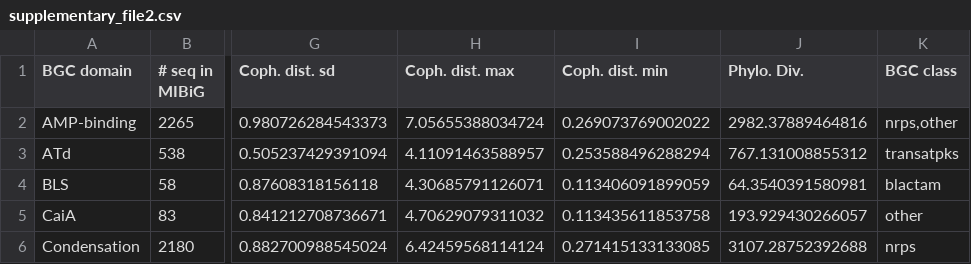
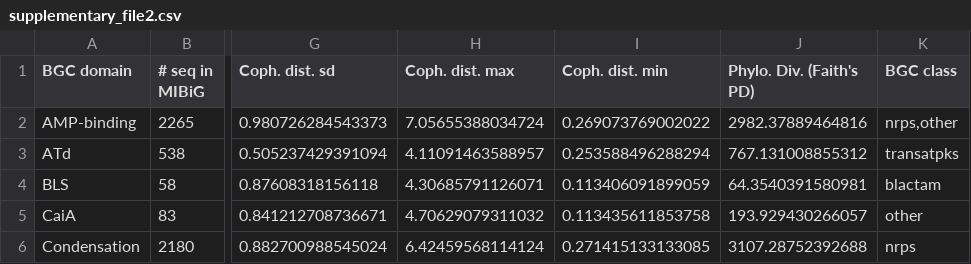
Before and after one commit to pereiramemo/BiG-MEx, a CSV file: data/supplementary_file2.csv, drawn as a sheet; only a part is shown, gaps mark what is left out; the diff names each change by its address in the sheet, - before the commit and + after, or states it on an @@ line.

Commit message:
update

```diff
--- a/data/supplementary_file2.csv
+++ b/data/supplementary_file2.csv
-J1: Phylo. Div.
+J1: Phylo. Div. (Faith's PD)
```
